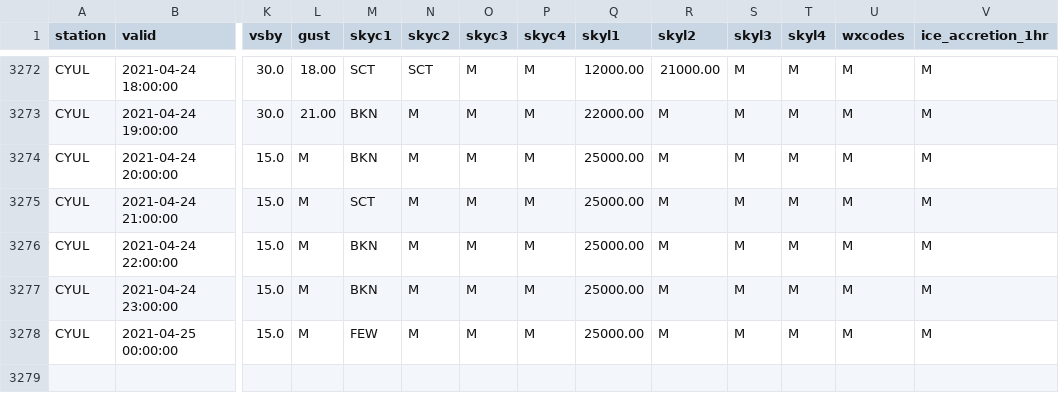
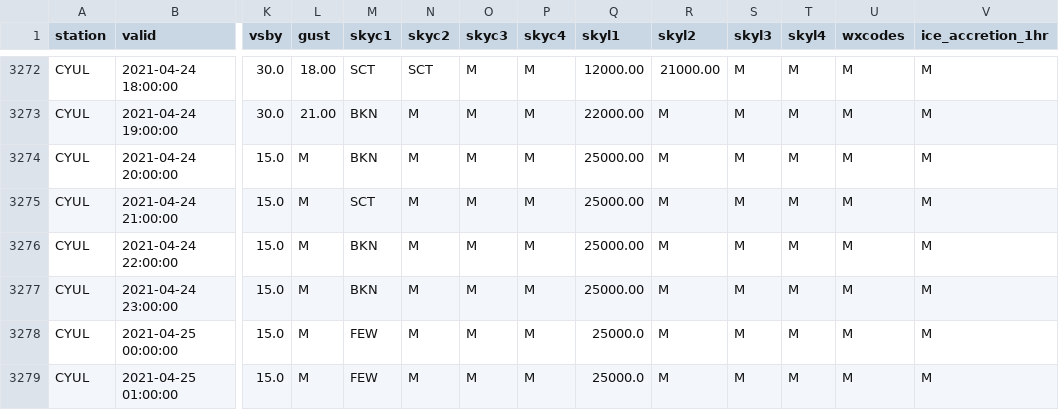
Before and after one commit to drdevinhopkins/210307, a CSV file: data/CYULweather.csv, drawn as a sheet; only a part is shown, gaps mark what is left out; rows hold the shown columns only; the diff names each change by its address in the sheet, - before the commit and + after, or states it on an @@ line.

```diff
--- a/data/CYULweather.csv
+++ b/data/CYULweather.csv
-Q3278 (skyl1): 25000.00
+Q3278 (skyl1): 25000.0
+row 3279: CYUL | 2021-04-25 01:00:00 | 15.0 | M | FEW | M | M | M | 25000.0 | M | M | M | M | M
```
Also changed, not shown: 1 other file.
